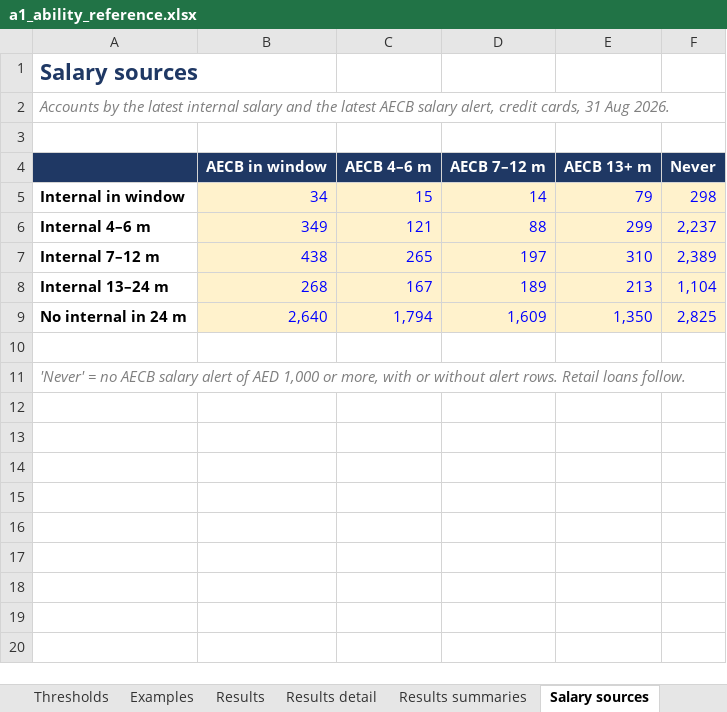
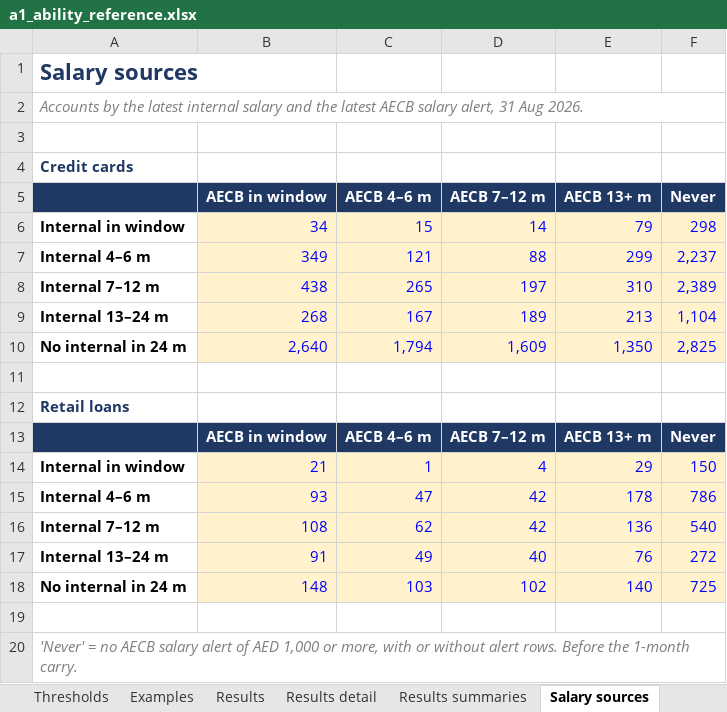
Before and after one commit to balsapka/Collections, an Excel workbook: docs/ability/a1_ability_reference.xlsx, sheet Salary sources, drawn as a sheet; values as stored, in another font and other column widths than the file's, no borders; removed rows and columns are numbered as before the commit, all else as after; the diff names each change by its address in the sheet, - before the commit and + after, or states it on an @@ line.

```diff
--- a/docs/ability/a1_ability_reference.xlsx (sheet Salary sources)
+++ b/docs/ability/a1_ability_reference.xlsx (sheet Salary sources)
-A2: …salary alert, credit cards, 31 Aug…
+A2: …salary alert, 31 Aug…
+row 4: Credit cards
-A12: 'Never' = no AECB salary alert of AED 1,000 or more, with or without alert rows. Retail loans follow.
+A12: Retail loans
@@ A12 bold: off → on, italic: on → off, text colour: #7F7F7F → #1F3864 @@
-A11:F11 merged
+row 13:  | AECB in window | AECB 4–6 m | AECB 7–12 m | AECB 13+ m | Never
+row 14: Internal in window | 21 | 1 | 4 | 29 | 150
+row 15: Internal 4–6 m | 93 | 47 | 42 | 178 | 786
+row 16: Internal 7–12 m | 108 | 62 | 42 | 136 | 540
+row 17: Internal 13–24 m | 91 | 49 | 40 | 76 | 272
+row 18: No internal in 24 m | 148 | 103 | 102 | 140 | 725
+row 19: (empty)
+row 20: 'Never' = no AECB salary alert of AED 1,000 or more, with or without alert rows. Before the 1-month carry.
```
Also changed, not shown: sheet Results trend, sheet Results detail, sheet Results summaries, sheet Results, sheet Overview, charts or pictures, 2 other files.
